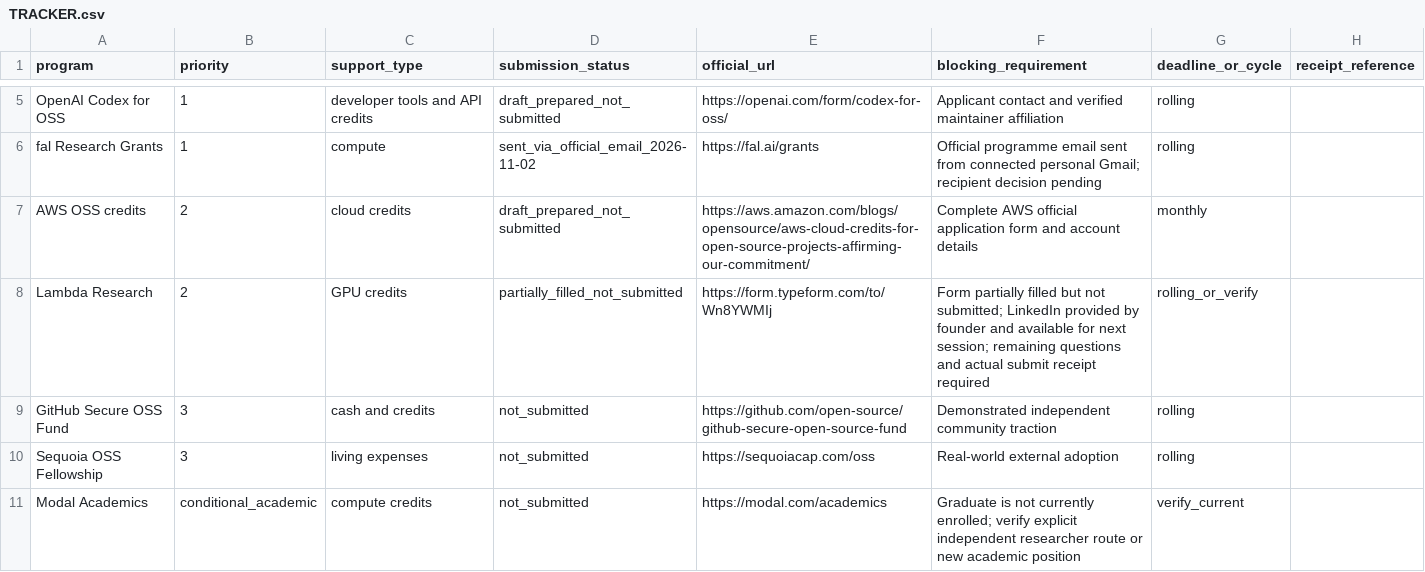
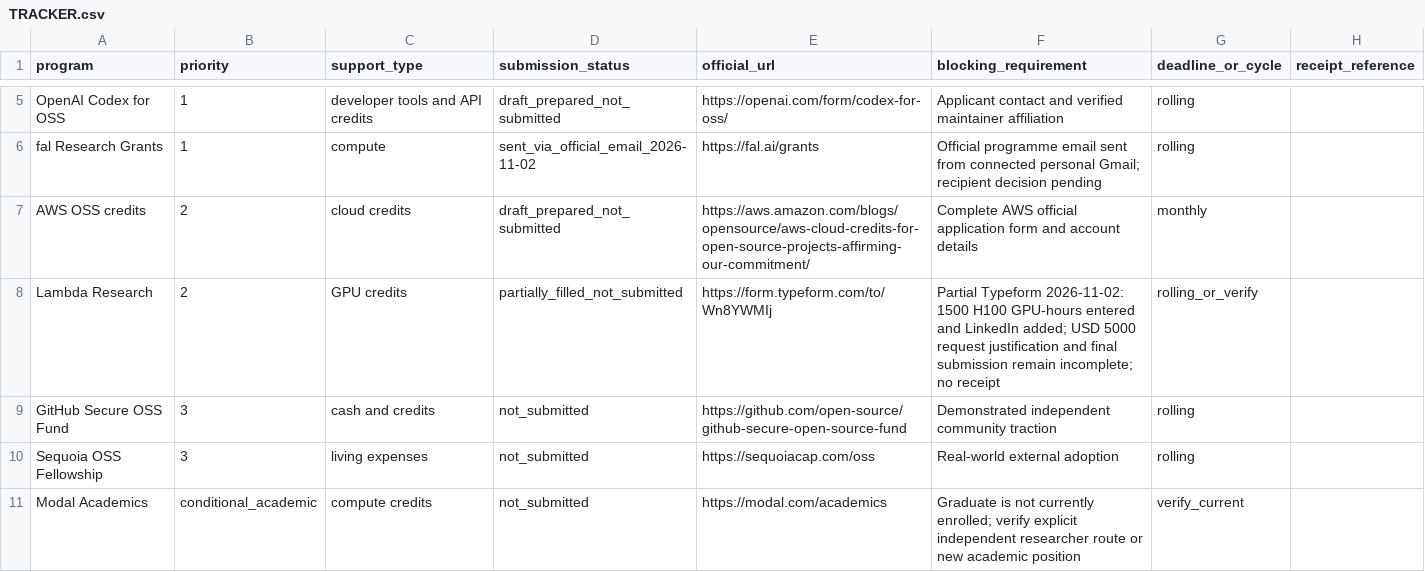
Before and after one commit to AbdulazizShehri/MedScale, a CSV file: docs/funding/TRACKER.csv, drawn as a sheet; only a part is shown, gaps mark what is left out.

Commit message:
docs(funding): record 1500 H100-hour Lambda request draft, still unsubmitted

```diff
--- a/docs/funding/TRACKER.csv
+++ b/docs/funding/TRACKER.csv
@@ -7,3 +7,3 @@ fal Research Grants,1,compute,sent_via_official_email_2026-11-02,https://fal.ai/
 AWS OSS credits,2,cloud credits,draft_prepared_not_submitted,https://aws.amazon.com/blogs/opensource/aws-cloud-credits-for-open-source-projects-affirming-our-commitment/,Complete AWS official application form and account details,monthly,
-Lambda Research,2,GPU credits,partially_filled_not_submitted,https://form.typeform.com/to/Wn8YWMIj,Form partially filled but not submitted; LinkedIn provided by founder and available for next session; remaining questions and actual submit receipt required,rolling_or_verify,
+Lambda Research,2,GPU credits,partially_filled_not_submitted,https://form.typeform.com/to/Wn8YWMIj,Partial Typeform 2026-11-02: 1500 H100 GPU-hours entered and LinkedIn added; USD 5000 request justification and final submission remain incomplete; no receipt,rolling_or_verify,
 GitHub Secure OSS Fund,3,cash and credits,not_submitted,https://github.com/open-source/github-secure-open-source-fund,Demonstrated independent community traction,rolling,
```
